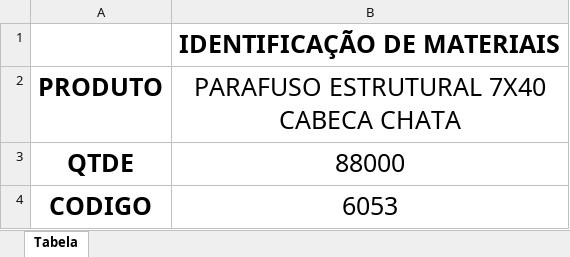
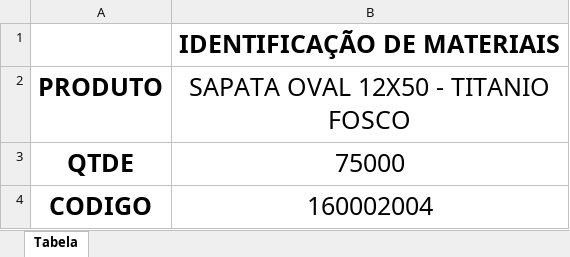
Before and after one commit to enzokpedrica/LineaBrasil, an Excel workbook: tabela_imprimir.xlsx, sheet Tabela, drawn as a sheet; values as stored, in another font and other column widths than the file's, no borders; charts and pictures not drawn; the diff names each change by its address in the sheet, - before the commit and + after, or states it on an @@ line.

```diff
--- a/tabela_imprimir.xlsx (sheet Tabela)
+++ b/tabela_imprimir.xlsx (sheet Tabela)
-B2: PARAFUSO ESTRUTURAL 7X40 CABECA CHATA
+B2: SAPATA OVAL 12X50 - TITANIO FOSCO
-B3: 88000
+B3: 75000
-B4: 6053
+B4: 160002004
```
Also changed, not shown: 1 other file.
